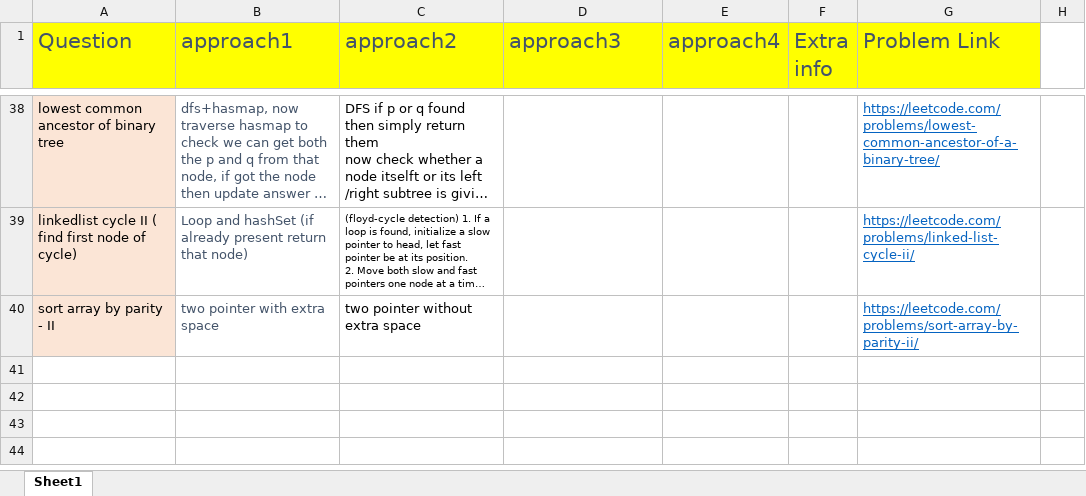
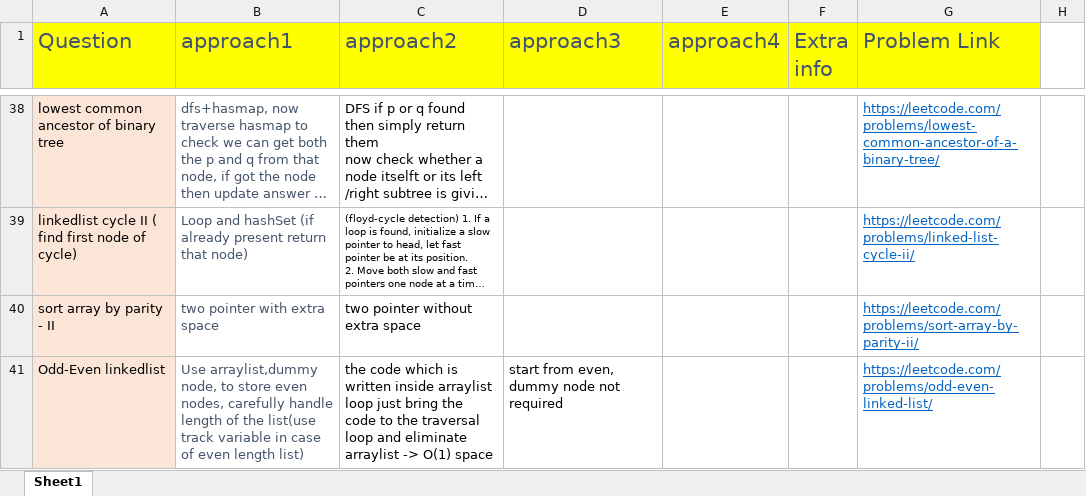
Before and after one commit to aksharkashyap/DSALGO, an Excel workbook: Applications/QuestionListWithApproaches.xlsx, sheet Sheet1, drawn as a sheet; only a part is shown, gaps mark what is left out; long unchanged cells end in …; values as stored, in another font and other column widths than the file's, no borders; the diff names each change by its address in the sheet, - before the commit and + after, or states it on an @@ line.

```diff
--- a/Applications/QuestionListWithApproaches.xlsx (sheet Sheet1)
+++ b/Applications/QuestionListWithApproaches.xlsx (sheet Sheet1)
+row 41: Odd-Even linkedlist | Use arraylist,dummy node, to store even nodes, carefully handle length of the list(use track variable in case of even length list) | the code which is written inside arraylist loop just bring the code to the traversal loop and eliminate arraylist -> O(1) space | start from even, dummy node not required |  |  | https://leetcode.com/problems/odd-even-linked-list/
```
Also changed, not shown: 1 other file.
